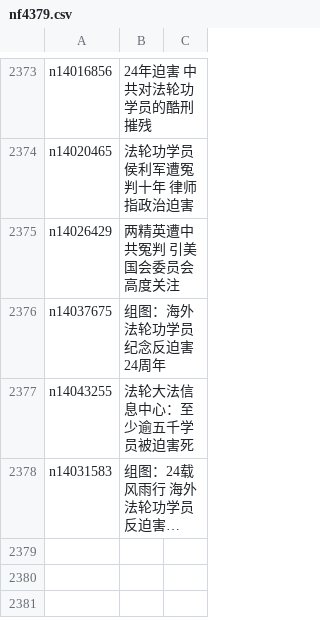
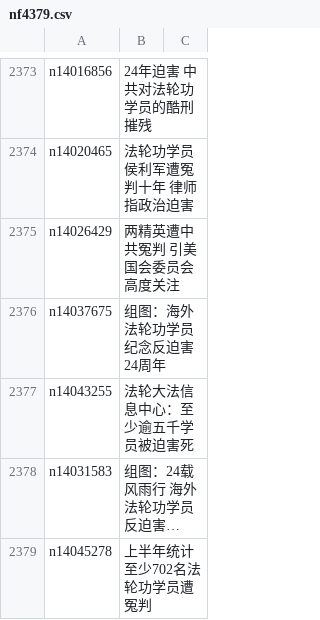
Before and after one commit to epic-marker/epoch-special, a CSV file: indexes/nf4379.csv, drawn as a sheet; only a part is shown, gaps mark what is left out; long unchanged cells end in …; the diff names each change by its address in the sheet, - before the commit and + after, or states it on an @@ line.

```diff
--- a/indexes/nf4379.csv
+++ b/indexes/nf4379.csv
+row 2379: n14045278 | 上半年统计 至少702名法轮功学员遭冤判
```
Also changed, not shown: 21 other files.
